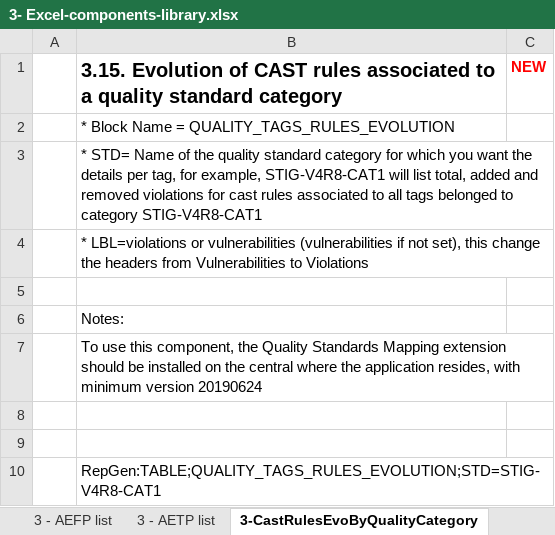
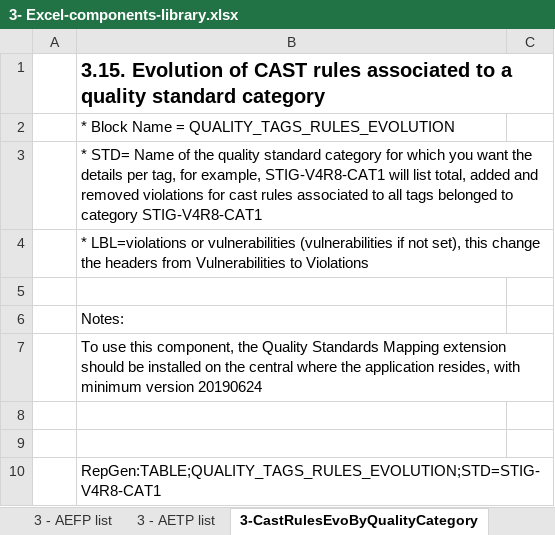
Before and after one commit to CAST-projects/ReportGenerator, an Excel workbook: CastReporting.Reporting/TemplatesFiles/3- Excel-components-library.xlsx, sheet 3-CastRulesEvoByQualityCategory, drawn as a sheet; values as stored, in another font and other column widths than the file's, no borders; the diff names each change by its address in the sheet, - before the commit and + after, or states it on an @@ line.

Commit message:
REPORTGEN-639 : adapt display for only one category and update library templates

```diff
--- a/CastReporting.Reporting/TemplatesFiles/3- Excel-components-library.xlsx (sheet 3-CastRulesEvoByQualityCategory)
+++ b/CastReporting.Reporting/TemplatesFiles/3- Excel-components-library.xlsx (sheet 3-CastRulesEvoByQualityCategory)
-C1: NEW
+C1: (empty)
```
Also changed, not shown: sheet 3 - Removed violations, sheet 3 - Evolution of standards, other sheet tabs, 4 other files.
